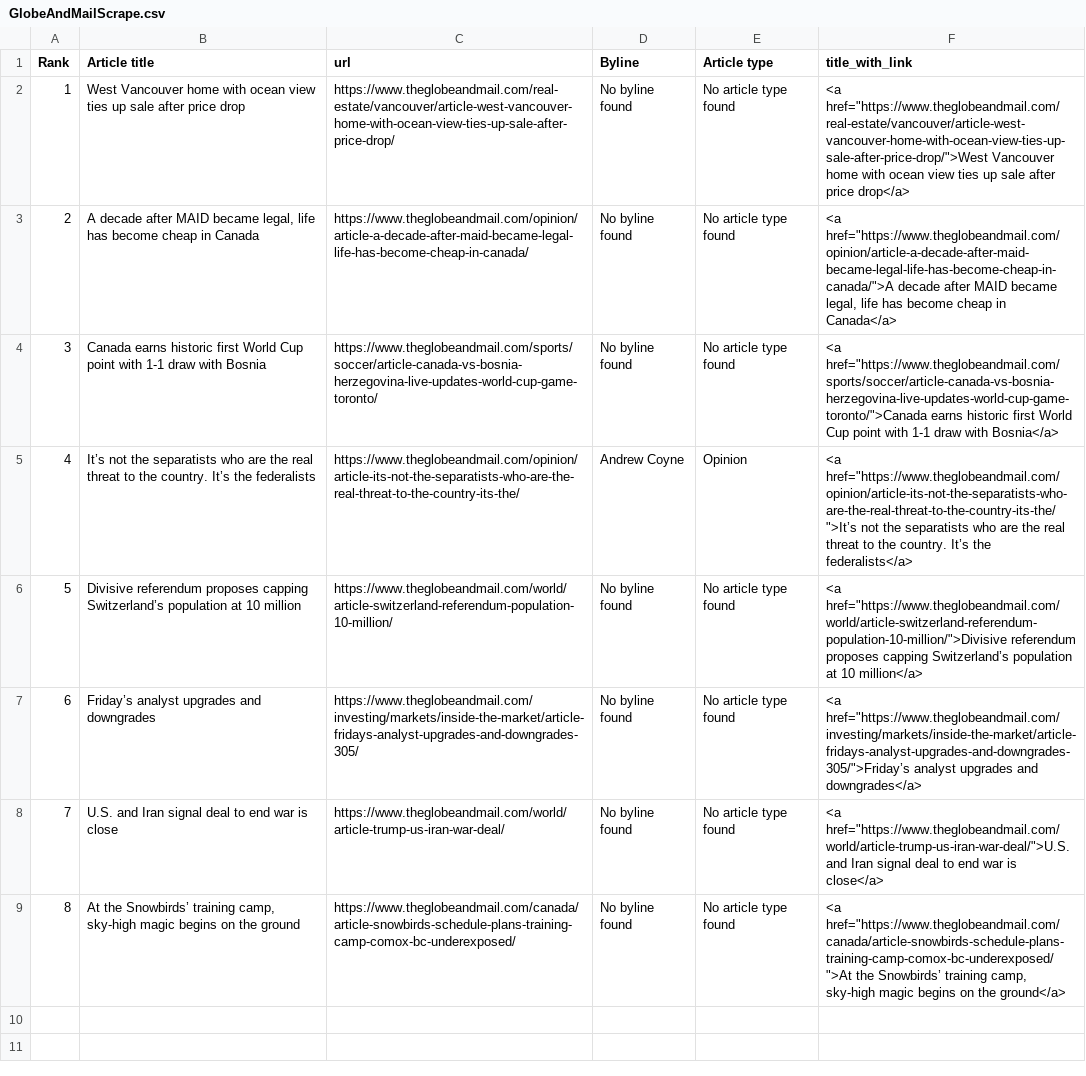
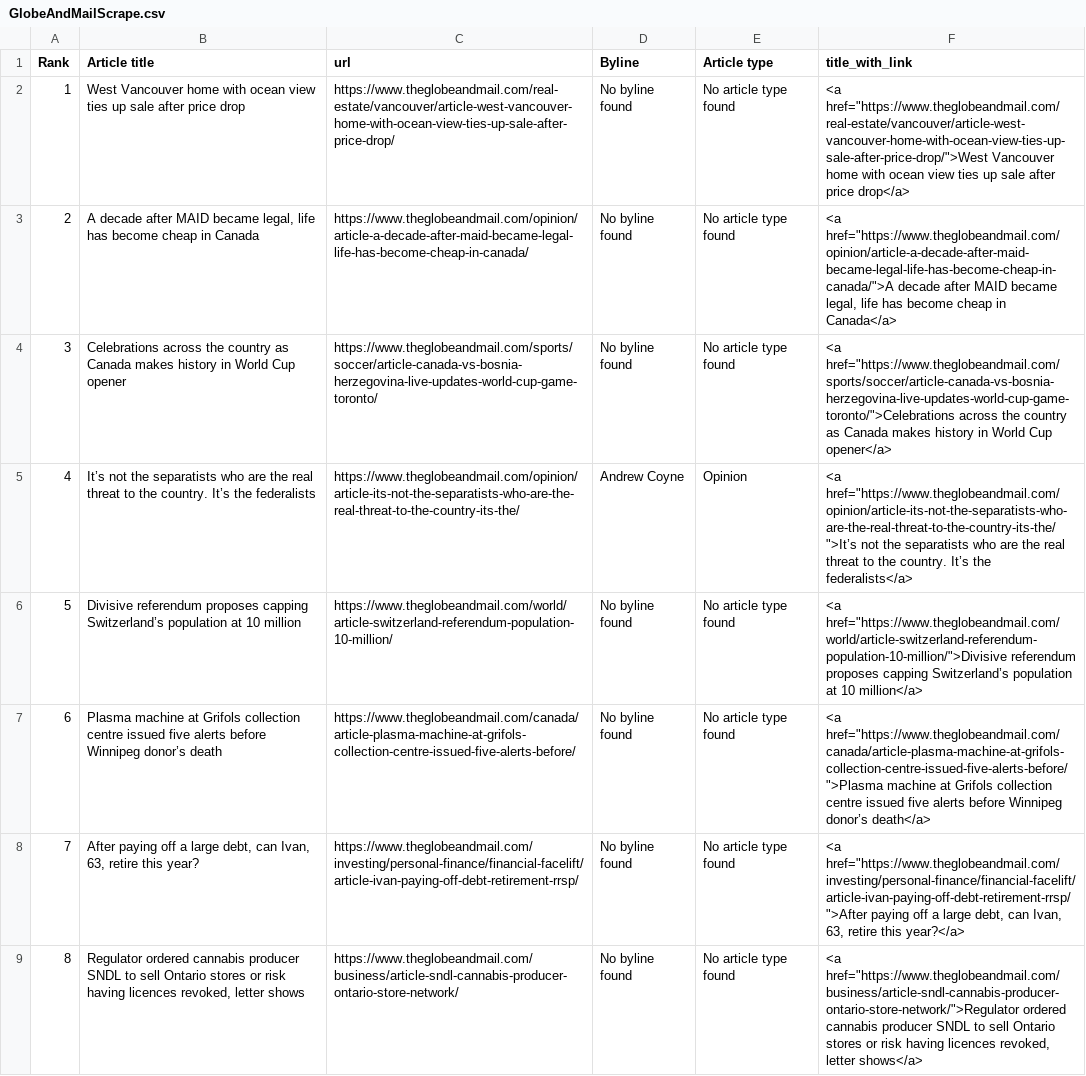
Before and after one commit to caoramckenna/canada-news-trending-stories, a CSV file: GlobeAndMailScrape.csv, drawn as a sheet.

```diff
--- a/GlobeAndMailScrape.csv
+++ b/GlobeAndMailScrape.csv
@@ -3,7 +3,7 @@ Rank,Article title,url,Byline,Article type,title_with_link
 2,"A decade after MAID became legal, life has become cheap in Canada",https://www.theglobeandmail.com/opinion/article-a-decade-after-maid-became-legal-life-has-become-cheap-in-canada/,No byline found,No article type found,"<a href=""https://www.theglobeandmail.com/opinion/article-a-decade-after-maid-became-legal-life-has-become-cheap-in-canada/"">A decade after MAID became legal, life has become cheap in Canada</a>"
-3,Canada earns historic first World Cup point with 1-1 draw with Bosnia,https://www.theglobeandmail.com/sports/soccer/article-canada-vs-bosnia-herzegovina-live-updates-world-cup-game-toronto/,No byline found,No article type found,"<a href=""https://www.theglobeandmail.com/sports/soccer/article-canada-vs-bosnia-herzegovina-live-updates-world-cup-game-toronto/"">Canada earns historic first World Cup point with 1-1 draw with Bosnia</a>"
+3,Celebrations across the country as Canada makes history in World Cup opener,https://www.theglobeandmail.com/sports/soccer/article-canada-vs-bosnia-herzegovina-live-updates-world-cup-game-toronto/,No byline found,No article type found,"<a href=""https://www.theglobeandmail.com/sports/soccer/article-canada-vs-bosnia-herzegovina-live-updates-world-cup-game-toronto/"">Celebrations across the country as Canada makes history in World Cup opener</a>"
 4,It’s not the separatists who are the real threat to the country. It’s the federalists,https://www.theglobeandmail.com/opinion/article-its-not-the-separatists-who-are-the-real-threat-to-the-country-its-the/,Andrew Coyne,Opinion,"<a href=""https://www.theglobeandmail.com/opinion/article-its-not-the-separatists-who-are-the-real-threat-to-the-country-its-the/"">It’s not the separatists who are the real threat to the country. It’s the federalists</a>"
 5,Divisive referendum proposes capping Switzerland’s population at 10 million,https://www.theglobeandmail.com/world/article-switzerland-referendum-population-10-million/,No byline found,No article type found,"<a href=""https://www.theglobeandmail.com/world/article-switzerland-referendum-population-10-million/"">Divisive referendum proposes capping Switzerland’s population at 10 million</a>"
-6,Friday’s analyst upgrades and downgrades,https://www.theglobeandmail.com/investing/markets/inside-the-market/article-fridays-analyst-upgrades-and-downgrades-305/,No byline found,No article type found,"<a href=""https://www.theglobeandmail.com/investing/markets/inside-the-market/article-fridays-analyst-upgrades-and-downgrades-305/"">Friday’s analyst upgrades and downgrades</a>"
-7,U.S. and Iran signal deal to end war is close,https://www.theglobeandmail.com/world/article-trump-us-iran-war-deal/,No byline found,No article type found,"<a href=""https://www.theglobeandmail.com/world/article-trump-us-iran-war-deal/"">U.S. and Iran signal deal to end war is close</a>"
-8,"At the Snowbirds’ training camp, sky-high magic begins on the ground",https://www.theglobeandmail.com/canada/article-snowbirds-schedule-plans-training-camp-comox-bc-underexposed/,No byline found,No article type found,"<a href=""https://www.theglobeandmail.com/canada/article-snowbirds-schedule-plans-training-camp-comox-bc-underexposed/"">At the Snowbirds’ training camp, sky-high magic begins on the ground</a>"
+6,Plasma machine at Grifols collection centre issued five alerts before Winnipeg donor’s death,https://www.theglobeandmail.com/canada/article-plasma-machine-at-grifols-collection-centre-issued-five-alerts-before/,No byline found,No article type found,"<a href=""https://www.theglobeandmail.com/canada/article-plasma-machine-at-grifols-collection-centre-issued-five-alerts-before/"">Plasma machine at Grifols collection centre issued five alerts before Winnipeg donor’s death</a>"
+7,"After paying off a large debt, can Ivan, 63, retire this year?",https://www.theglobeandmail.com/investing/personal-finance/financial-facelift/article-ivan-paying-off-debt-retirement-rrsp/,No byline found,No article type found,"<a href=""https://www.theglobeandmail.com/investing/personal-finance/financial-facelift/article-ivan-paying-off-debt-retirement-rrsp/"">After paying off a large debt, can Ivan, 63, retire this year?</a>"
+8,"Regulator ordered cannabis producer SNDL to sell Ontario stores or risk having licences revoked, letter shows",https://www.theglobeandmail.com/business/article-sndl-cannabis-producer-ontario-store-network/,No byline found,No article type found,"<a href=""https://www.theglobeandmail.com/business/article-sndl-cannabis-producer-ontario-store-network/"">Regulator ordered cannabis producer SNDL to sell Ontario stores or risk having licences revoked, letter shows</a>"
```
Also changed, not shown: CTVScrape.csv, NationalPostScrape.csv, 4 other files.
